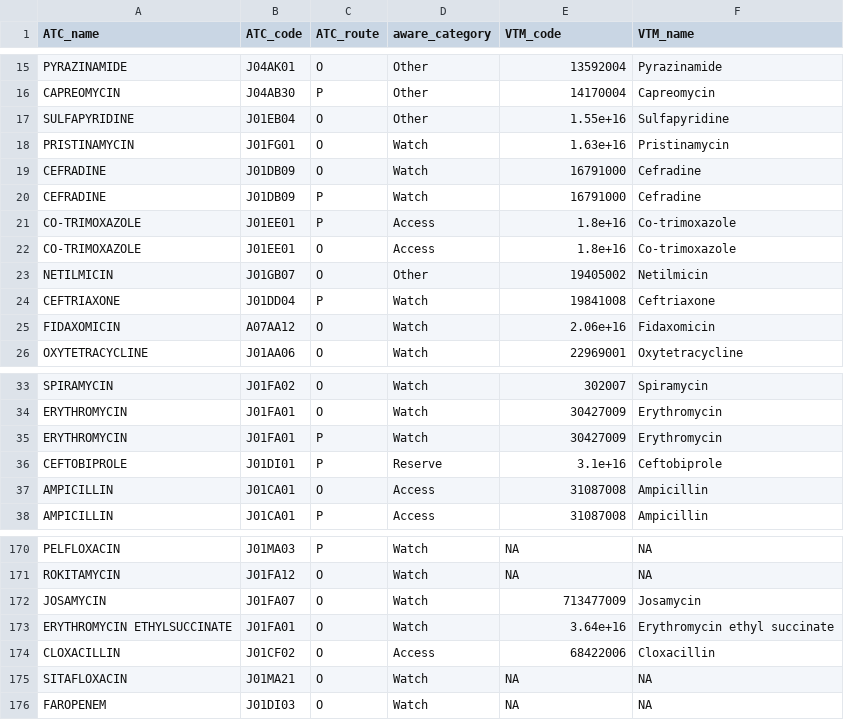
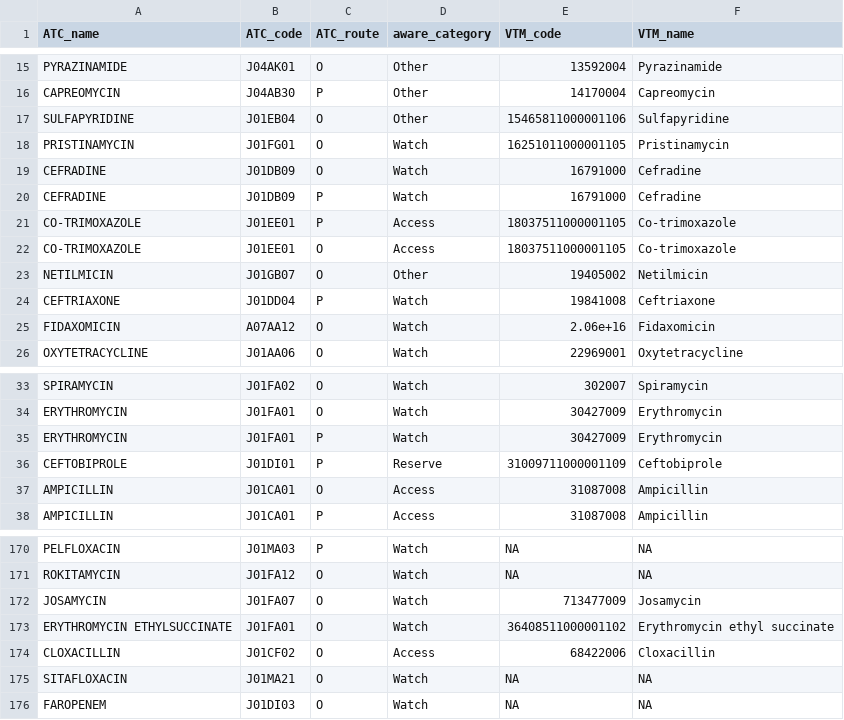
Before and after one commit to ramses-antibiotics/ramses-package, a CSV file: data-raw/aware_england.csv, drawn as a sheet; only a part is shown, gaps mark what is left out.

Commit message:
amend aware (add metro oral) + update DMD reference

```diff
--- a/data-raw/aware_england.csv
+++ b/data-raw/aware_england.csv
@@ -16,8 +16,8 @@
 "CAPREOMYCIN","J04AB30","P","Other","14170004","Capreomycin"
-"SULFAPYRIDINE","J01EB04","O","Other","1.55e+16","Sulfapyridine"
-"PRISTINAMYCIN","J01FG01","O","Watch","1.63e+16","Pristinamycin"
+"SULFAPYRIDINE","J01EB04","O","Other","15465811000001106","Sulfapyridine"
+"PRISTINAMYCIN","J01FG01","O","Watch","16251011000001105","Pristinamycin"
 "CEFRADINE","J01DB09","O","Watch","16791000","Cefradine"
 "CEFRADINE","J01DB09","P","Watch","16791000","Cefradine"
-"CO-TRIMOXAZOLE","J01EE01","P","Access","1.8e+16","Co-trimoxazole"
-"CO-TRIMOXAZOLE","J01EE01","O","Access","1.8e+16","Co-trimoxazole"
+"CO-TRIMOXAZOLE","J01EE01","P","Access","18037511000001105","Co-trimoxazole"
+"CO-TRIMOXAZOLE","J01EE01","O","Access","18037511000001105","Co-trimoxazole"
 "NETILMICIN","J01GB07","O","Other","19405002","Netilmicin"
@@ -35,3 +35,3 @@
 "ERYTHROMYCIN","J01FA01","P","Watch","30427009","Erythromycin"
-"CEFTOBIPROLE","J01DI01","P","Reserve","3.1e+16","Ceftobiprole"
+"CEFTOBIPROLE","J01DI01","P","Reserve","31009711000001109","Ceftobiprole"
 "AMPICILLIN","J01CA01","O","Access","31087008","Ampicillin"
@@ -172,3 +172,3 @@
 "JOSAMYCIN","J01FA07","O","Watch","713477009","Josamycin"
-"ERYTHROMYCIN ETHYLSUCCINATE","J01FA01","O","Watch","3.64e+16","Erythromycin ethyl succinate"
+"ERYTHROMYCIN ETHYLSUCCINATE","J01FA01","O","Watch","36408511000001102","Erythromycin ethyl succinate"
 "CLOXACILLIN","J01CF02","O","Access","68422006","Cloxacillin"
```
Also changed, not shown: 12 other files.
